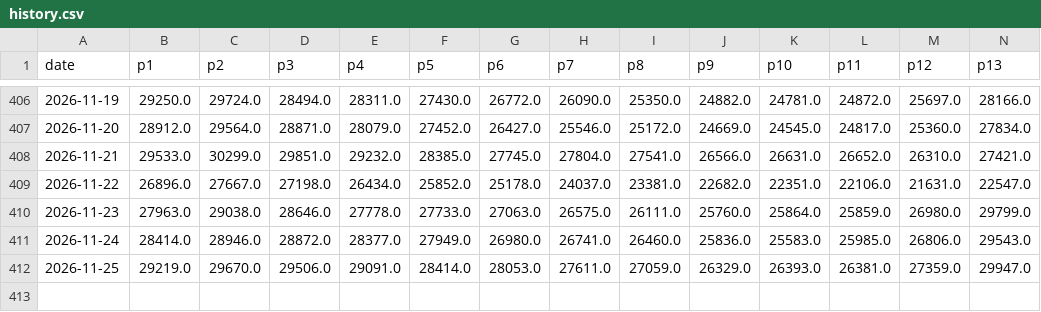
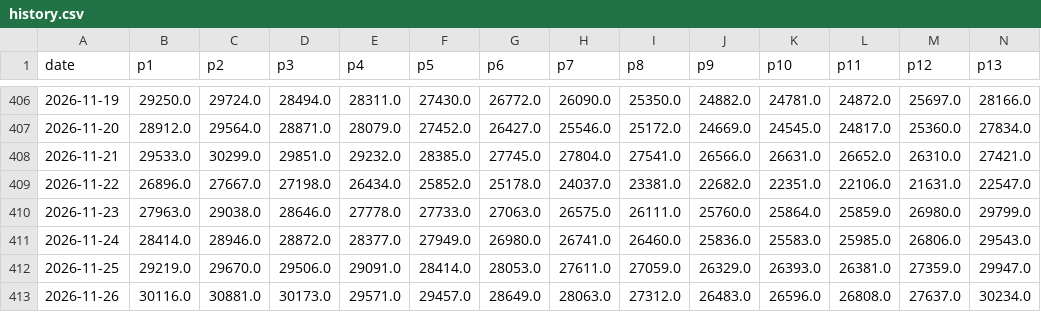
Before and after one commit to Onafuwadav/uk-electricity-demand-forecast, a CSV file: live/history.csv, drawn as a sheet; only a part is shown, gaps mark what is left out; rows hold the shown columns only; the diff names each change by its address in the sheet, - before the commit and + after, or states it on an @@ line.

```diff
--- a/live/history.csv
+++ b/live/history.csv
+row 413: 2026-11-26 | 30116.0 | 30881.0 | 30173.0 | 29571.0 | 29457.0 | 28649.0 | 28063.0 | 27312.0 | 26483.0 | 26596.0 | 26808.0 | 27637.0 | 30234.0
```
Also changed, not shown: live/forecasts.csv, live/weather.csv, 1 other file.
